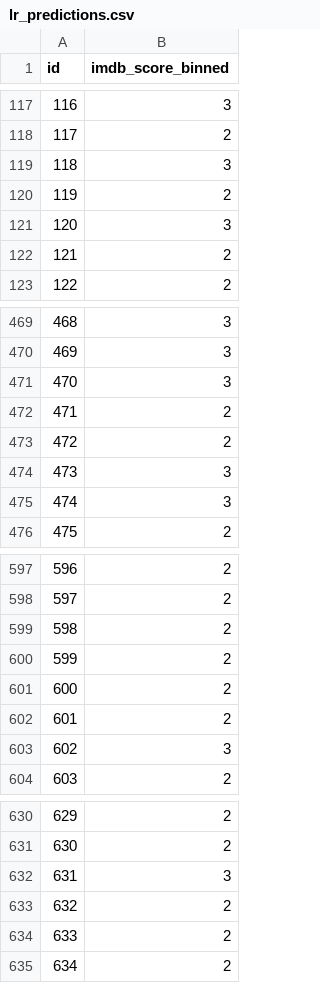
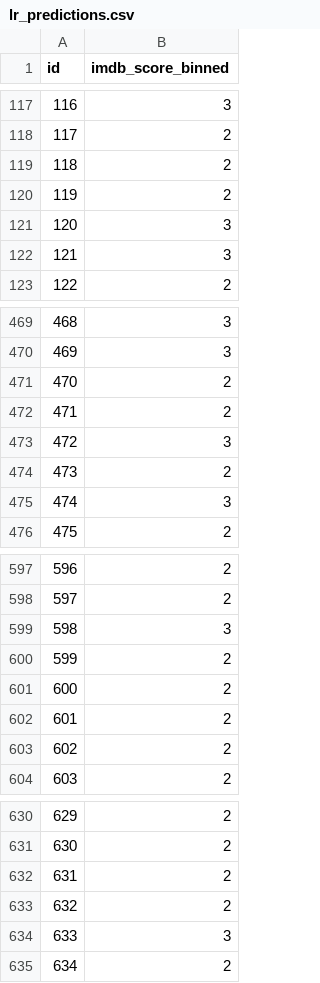
Before and after one commit to cxlanyagege/COMP30027-Project-ML, a CSV file: lr_predictions.csv, drawn as a sheet; only a part is shown, gaps mark what is left out; the diff covers the shown part only.

```diff
--- a/lr_predictions.csv
+++ b/lr_predictions.csv
@@ -118,6 +118,6 @@ id,imdb_score_binned
 117,2
-118,3
+118,2
 119,2
 120,3
-121,2
+121,3
 122,2
@@ -470,6 +470,6 @@ id,imdb_score_binned
 469,3
-470,3
+470,2
 471,2
-472,2
-473,3
+472,3
+473,2
 474,3
@@ -598,3 +598,3 @@ id,imdb_score_binned
 597,2
-598,2
+598,3
 599,2
@@ -602,3 +602,3 @@ id,imdb_score_binned
 601,2
-602,3
+602,2
 603,2
@@ -631,5 +631,5 @@ id,imdb_score_binned
 630,2
-631,3
+631,2
 632,2
-633,2
+633,3
 634,2
```
Also changed, not shown: 24 edited cells elsewhere in this file, dt_predictions.csv, mlp_predictions.csv, 3 other files.
